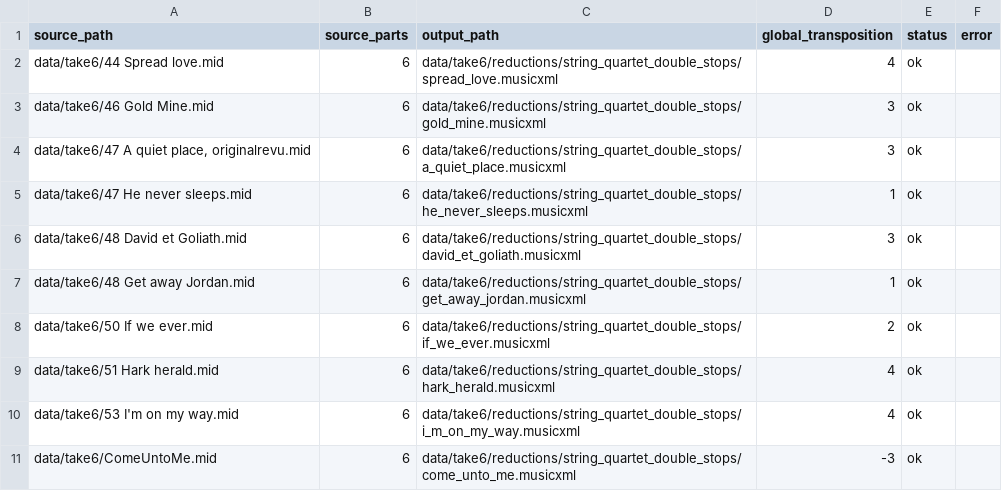
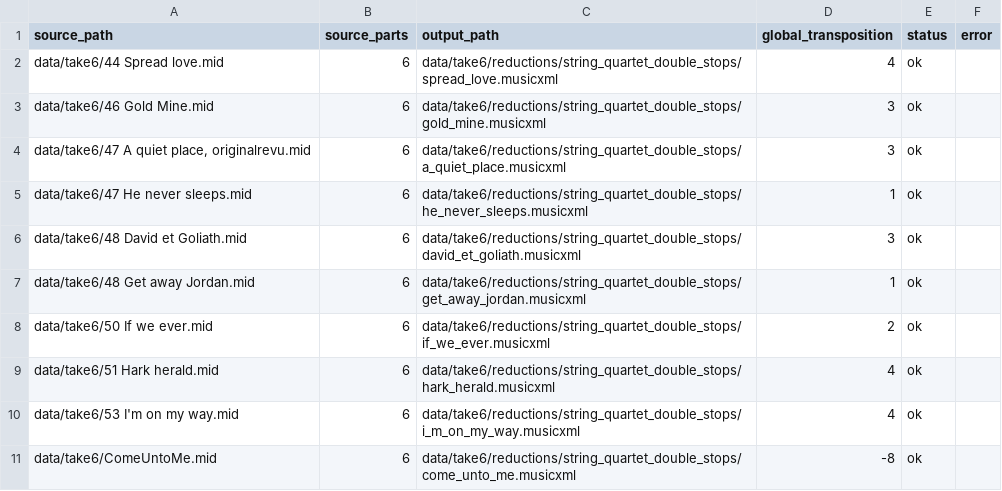
Before and after one commit to fpachet/gesualdo, a TSV file: data/take6/reductions/string_quartet_double_stops/report.tsv, drawn as a sheet.

Commit message:
Use darker Come Unto Me transposition

```diff
--- a/data/take6/reductions/string_quartet_double_stops/report.tsv
+++ b/data/take6/reductions/string_quartet_double_stops/report.tsv
@@ -10,2 +10,2 @@ data/take6/51 Hark herald.mid	6	data/take6/reductions/string_quartet_double_stop
 data/take6/53 I'm on my way.mid	6	data/take6/reductions/string_quartet_double_stops/i_m_on_my_way.musicxml	4	ok	
-data/take6/ComeUntoMe.mid	6	data/take6/reductions/string_quartet_double_stops/come_unto_me.musicxml	-3	ok	
+data/take6/ComeUntoMe.mid	6	data/take6/reductions/string_quartet_double_stops/come_unto_me.musicxml	-8	ok	
```
Also changed, not shown: data/take6/renders/string_quartet_double_stops_pdf/review_pdf_report.tsv, 7 other files.
